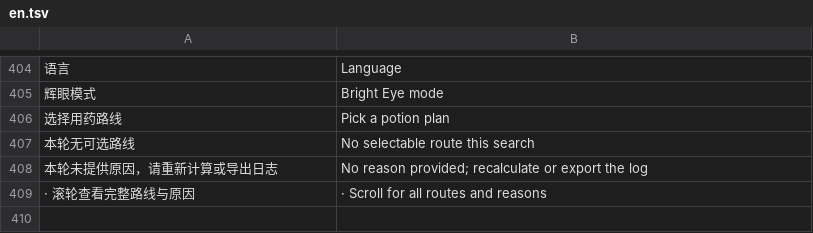
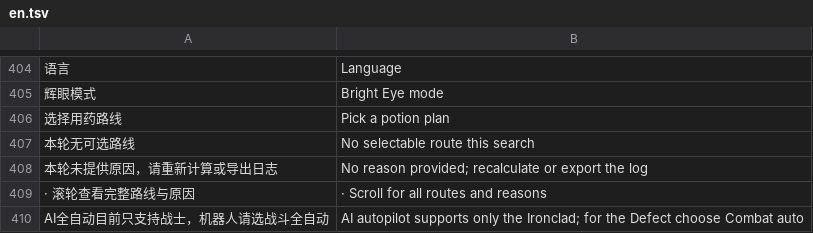
Before and after one commit to Yongzhaooo/sts1-combat-solver, a TSV file: overlay/resources/localization/en.tsv, drawn as a sheet; only a part is shown, gaps mark what is left out; the diff names each change by its address in the sheet, - before the commit and + after, or states it on an @@ line.

Commit message:
Open the combat gate for the Defect; the outside autopilot stays Ironclad only
v0.9.8 announced Defect support but shipped with backend.SUPPORTED_CLASSES and
SolverMod.SUPPORTED still Ironclad-only; only the --defect-test build opened them.
Open both, retire the test-build path, and let check_character_registry accept an
outside-autopilot gate that is a subset of the combat gates. A Defect run that picks
AI autopilot now pauses with a translated message pointing at Combat auto.

```diff
--- a/overlay/resources/localization/en.tsv
+++ b/overlay/resources/localization/en.tsv
+row 410: AI全自动目前只支持战士，机器人请选战斗全自动 | AI autopilot supports only the Ironclad; for the Defect choose Combat auto
```
Also changed, not shown: 9 other files.
